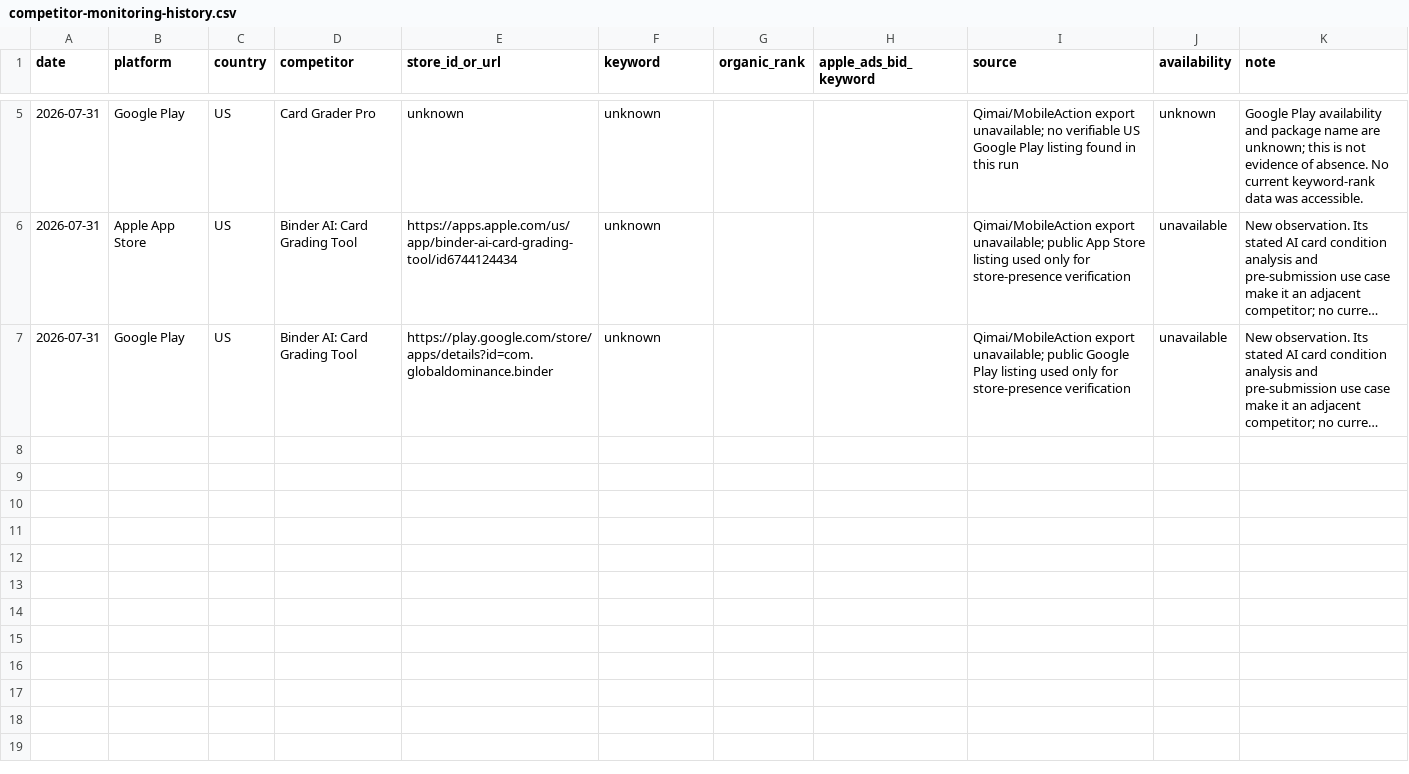
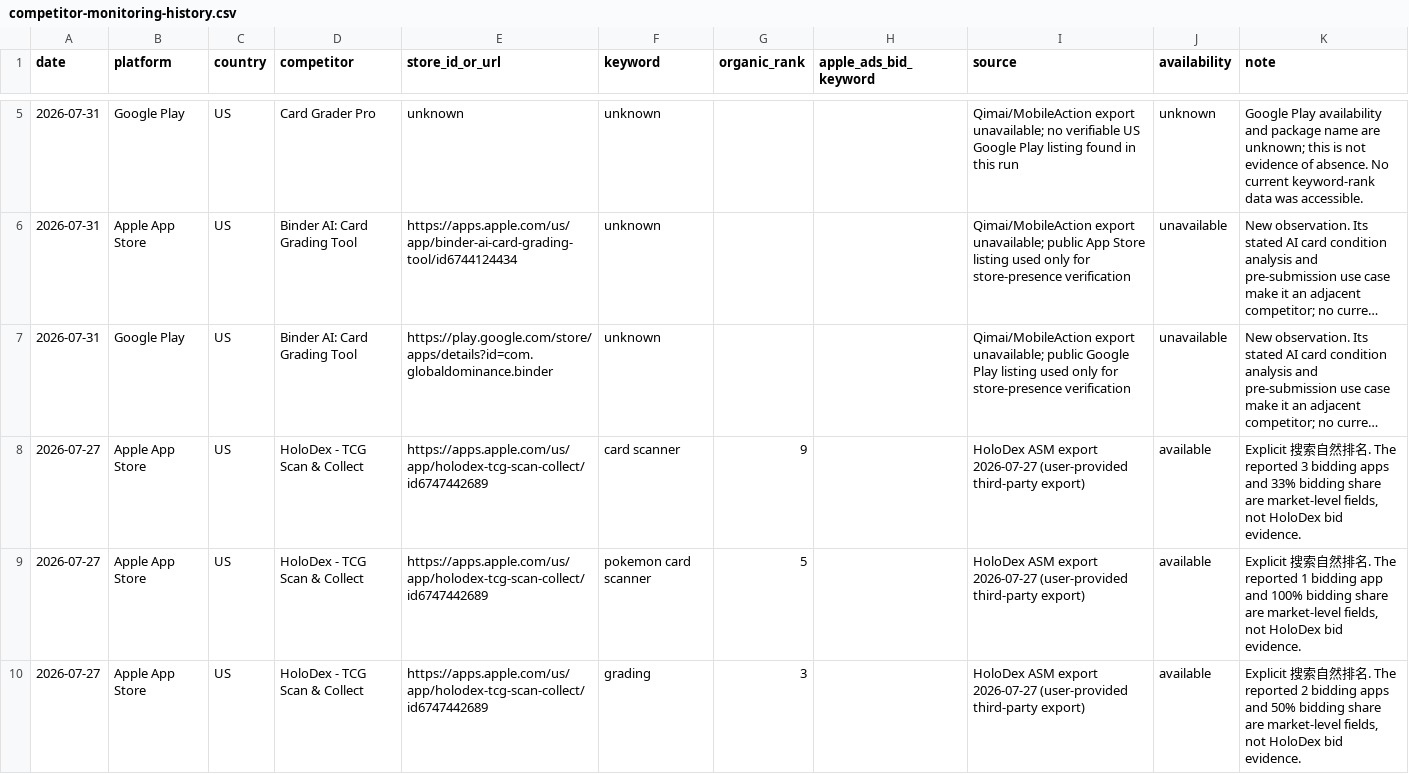
Before and after one commit to amei037/automation, a CSV file: data/competitor-monitoring-history.csv, drawn as a sheet; only a part is shown, gaps mark what is left out; long unchanged cells end in …; the diff names each change by its address in the sheet, - before the commit and + after, or states it on an @@ line.

Commit message:
data: add audited HoloDex keyword observations

```diff
--- a/data/competitor-monitoring-history.csv
+++ b/data/competitor-monitoring-history.csv
+row 8: 2026-07-27 | Apple App Store | US | HoloDex - TCG Scan & Collect | https://apps.apple.com/us/app/holodex-tcg-scan-collect/id6747442689 | card scanner | 9 |  | HoloDex ASM export 2026-07-27 (user-provided third-party export) | available | Explicit 搜索自然排名. The reported 3 bidding apps and 33% bidding share are market-level fields, not HoloDex bid evidence.
+row 9: 2026-07-27 | Apple App Store | US | HoloDex - TCG Scan & Collect | https://apps.apple.com/us/app/holodex-tcg-scan-collect/id6747442689 | pokemon card scanner | 5 |  | HoloDex ASM export 2026-07-27 (user-provided third-party export) | available | Explicit 搜索自然排名. The reported 1 bidding app and 100% bidding share are market-level fields, not HoloDex bid evidence.
+row 10: 2026-07-27 | Apple App Store | US | HoloDex - TCG Scan & Collect | https://apps.apple.com/us/app/holodex-tcg-scan-collect/id6747442689 | grading | 3 |  | HoloDex ASM export 2026-07-27 (user-provided third-party export) | available | Explicit 搜索自然排名. The reported 2 bidding apps and 50% bidding share are market-level fields, not HoloDex bid evidence.
```
Also changed, not shown: 1 other file.
